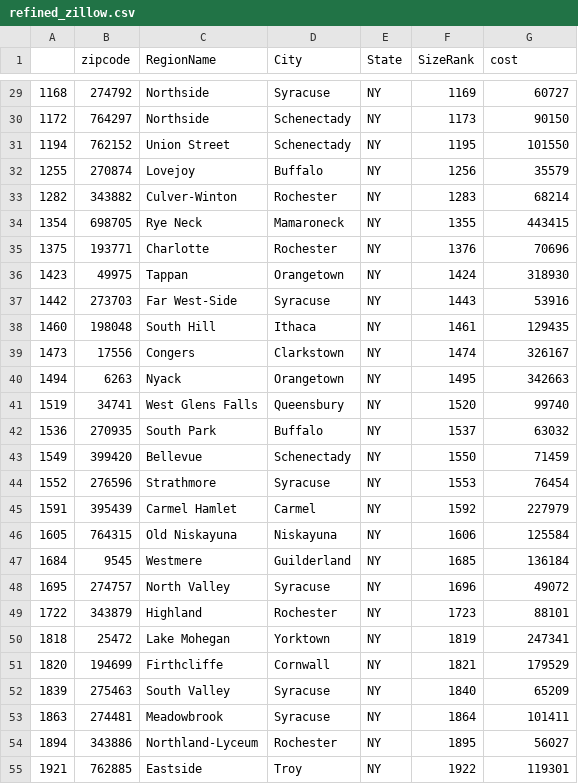
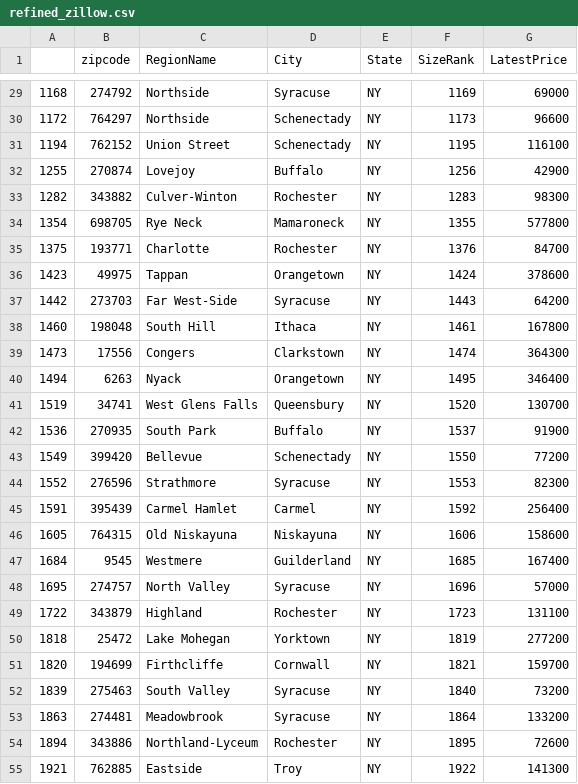
Before and after one commit to innovator-arjun/Zillow-and-airbnb, a CSV file: refined_zillow.csv, drawn as a sheet; only a part is shown, gaps mark what is left out; the diff covers the shown part only.

```diff
--- a/refined_zillow.csv
+++ b/refined_zillow.csv
@@ -1 +1 @@
-,zipcode,RegionName,City,State,SizeRank,cost
+,zipcode,RegionName,City,State,SizeRank,LatestPrice
@@ -29,27 +29,27 @@
-1168,274792,Northside,Syracuse,NY,1169,60727
-1172,764297,Northside,Schenectady,NY,1173,90150
-1194,762152,Union Street,Schenectady,NY,1195,101550
-1255,270874,Lovejoy,Buffalo,NY,1256,35579
-1282,343882,Culver-Winton,Rochester,NY,1283,68214
-1354,698705,Rye Neck,Mamaroneck,NY,1355,443415
-1375,193771,Charlotte,Rochester,NY,1376,70696
-1423,49975,Tappan,Orangetown,NY,1424,318930
-1442,273703,Far West-Side,Syracuse,NY,1443,53916
-1460,198048,South Hill,Ithaca,NY,1461,129435
-1473,17556,Congers,Clarkstown,NY,1474,326167
-1494,6263,Nyack,Orangetown,NY,1495,342663
-1519,34741,West Glens Falls,Queensbury,NY,1520,99740
-1536,270935,South Park,Buffalo,NY,1537,63032
-1549,399420,Bellevue,Schenectady,NY,1550,71459
-1552,276596,Strathmore,Syracuse,NY,1553,76454
-1591,395439,Carmel Hamlet,Carmel,NY,1592,227979
-1605,764315,Old Niskayuna,Niskayuna,NY,1606,125584
-1684,9545,Westmere,Guilderland,NY,1685,136184
-1695,274757,North Valley,Syracuse,NY,1696,49072
-1722,343879,Highland,Rochester,NY,1723,88101
-1818,25472,Lake Mohegan,Yorktown,NY,1819,247341
-1820,194699,Firthcliffe,Cornwall,NY,1821,179529
-1839,275463,South Valley,Syracuse,NY,1840,65209
-1863,274481,Meadowbrook,Syracuse,NY,1864,101411
-1894,343886,Northland-Lyceum,Rochester,NY,1895,56027
-1921,762885,Eastside,Troy,NY,1922,119301
+1168,274792,Northside,Syracuse,NY,1169,69000
+1172,764297,Northside,Schenectady,NY,1173,96600
+1194,762152,Union Street,Schenectady,NY,1195,116100
+1255,270874,Lovejoy,Buffalo,NY,1256,42900
+1282,343882,Culver-Winton,Rochester,NY,1283,98300
+1354,698705,Rye Neck,Mamaroneck,NY,1355,577800
+1375,193771,Charlotte,Rochester,NY,1376,84700
+1423,49975,Tappan,Orangetown,NY,1424,378600
+1442,273703,Far West-Side,Syracuse,NY,1443,64200
+1460,198048,South Hill,Ithaca,NY,1461,167800
+1473,17556,Congers,Clarkstown,NY,1474,364300
+1494,6263,Nyack,Orangetown,NY,1495,346400
+1519,34741,West Glens Falls,Queensbury,NY,1520,130700
+1536,270935,South Park,Buffalo,NY,1537,91900
+1549,399420,Bellevue,Schenectady,NY,1550,77200
+1552,276596,Strathmore,Syracuse,NY,1553,82300
+1591,395439,Carmel Hamlet,Carmel,NY,1592,256400
+1605,764315,Old Niskayuna,Niskayuna,NY,1606,158600
+1684,9545,Westmere,Guilderland,NY,1685,167400
+1695,274757,North Valley,Syracuse,NY,1696,57000
+1722,343879,Highland,Rochester,NY,1723,131100
+1818,25472,Lake Mohegan,Yorktown,NY,1819,277200
+1820,194699,Firthcliffe,Cornwall,NY,1821,159700
+1839,275463,South Valley,Syracuse,NY,1840,73200
+1863,274481,Meadowbrook,Syracuse,NY,1864,133200
+1894,343886,Northland-Lyceum,Rochester,NY,1895,72600
+1921,762885,Eastside,Troy,NY,1922,141300
```
Also changed, not shown: 42 edited cells elsewhere in this file, 2 other files.
